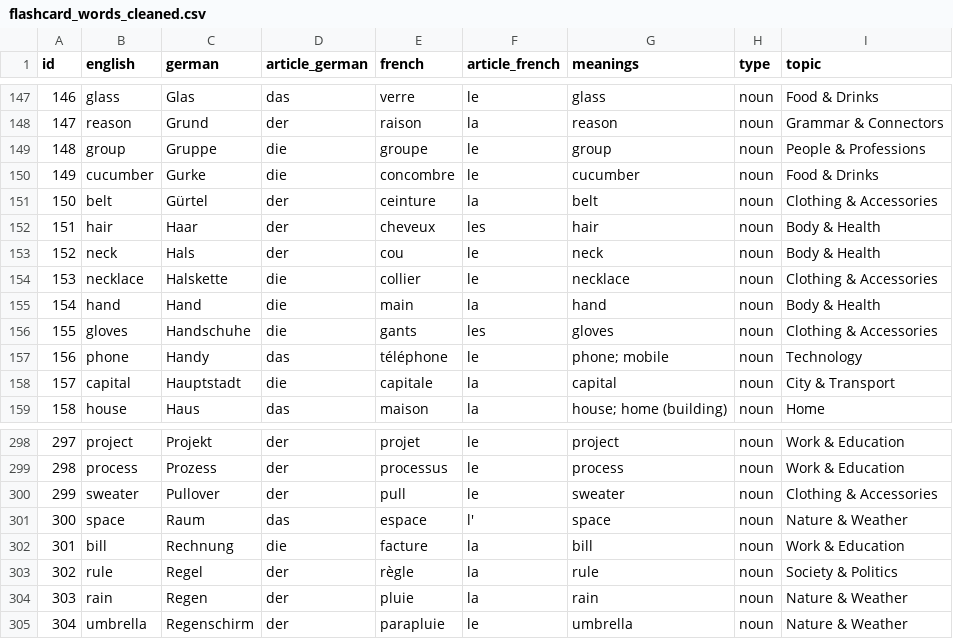
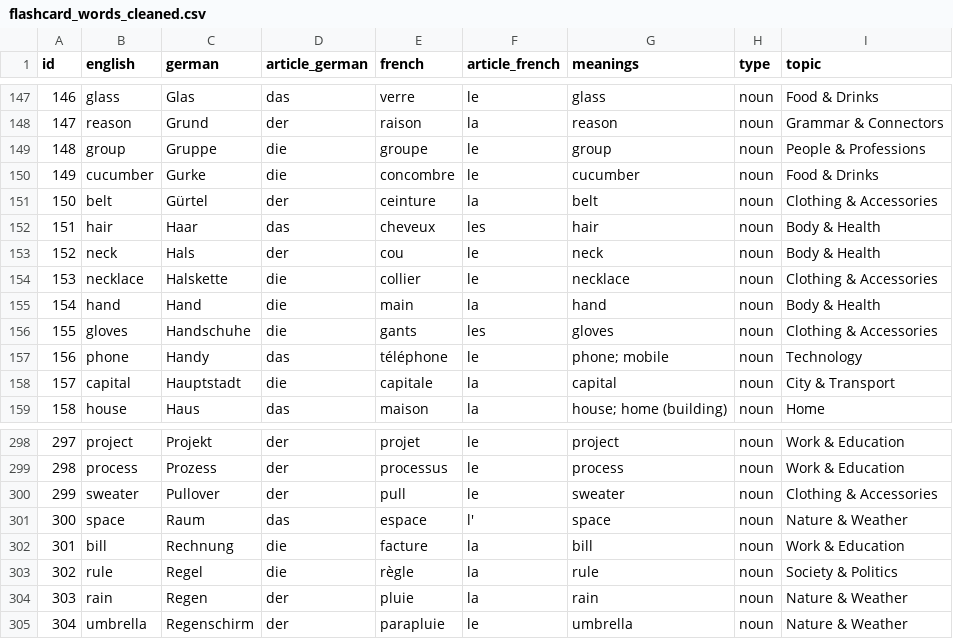
Before and after one commit to Group-2-Website/Learning_website, a CSV file: Database/csv/flashcard_words_cleaned.csv, drawn as a sheet; only a part is shown, gaps mark what is left out; the diff covers the shown part only.

```diff
--- a/Database/csv/flashcard_words_cleaned.csv
+++ b/Database/csv/flashcard_words_cleaned.csv
@@ -151,3 +151,3 @@ id,english,german,article_german,french,article_french,meanings,type,topic
 150,belt,Gürtel,der,ceinture,la,belt,noun,Clothing & Accessories
-151,hair,Haar,der,cheveux,les,hair,noun,Body & Health
+151,hair,Haar,das,cheveux,les,hair,noun,Body & Health
 152,neck,Hals,der,cou,le,neck,noun,Body & Health
@@ -302,3 +302,3 @@ id,english,german,article_german,french,article_french,meanings,type,topic
 301,bill,Rechnung,die,facture,la,bill,noun,Work & Education
-302,rule,Regel,der,règle,la,rule,noun,Society & Politics
+302,rule,Regel,die,règle,la,rule,noun,Society & Politics
 303,rain,Regen,der,pluie,la,rain,noun,Nature & Weather
```
Also changed, not shown: 1 removed row and 6 edited cells elsewhere in this file, 2 other files.
